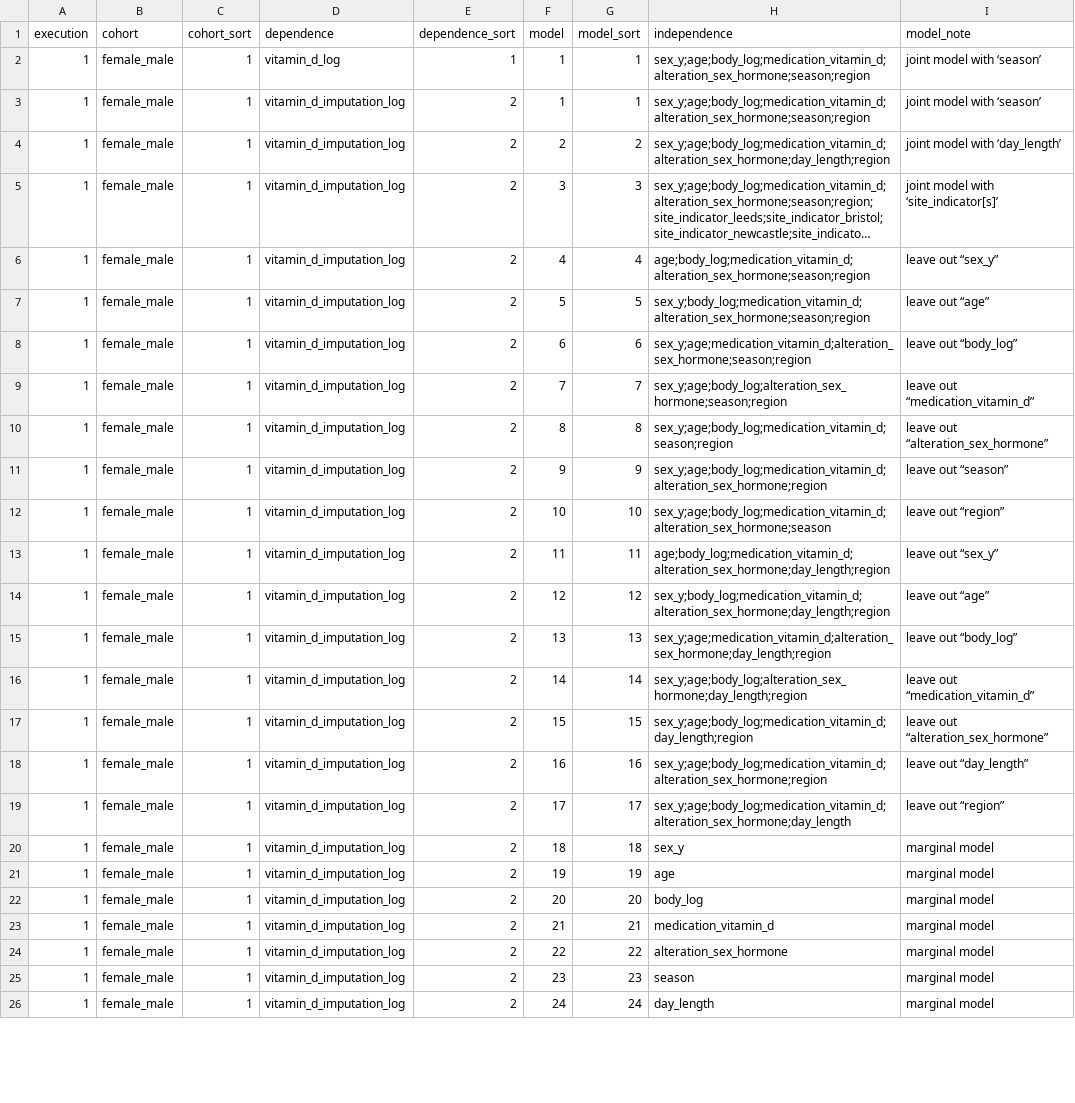
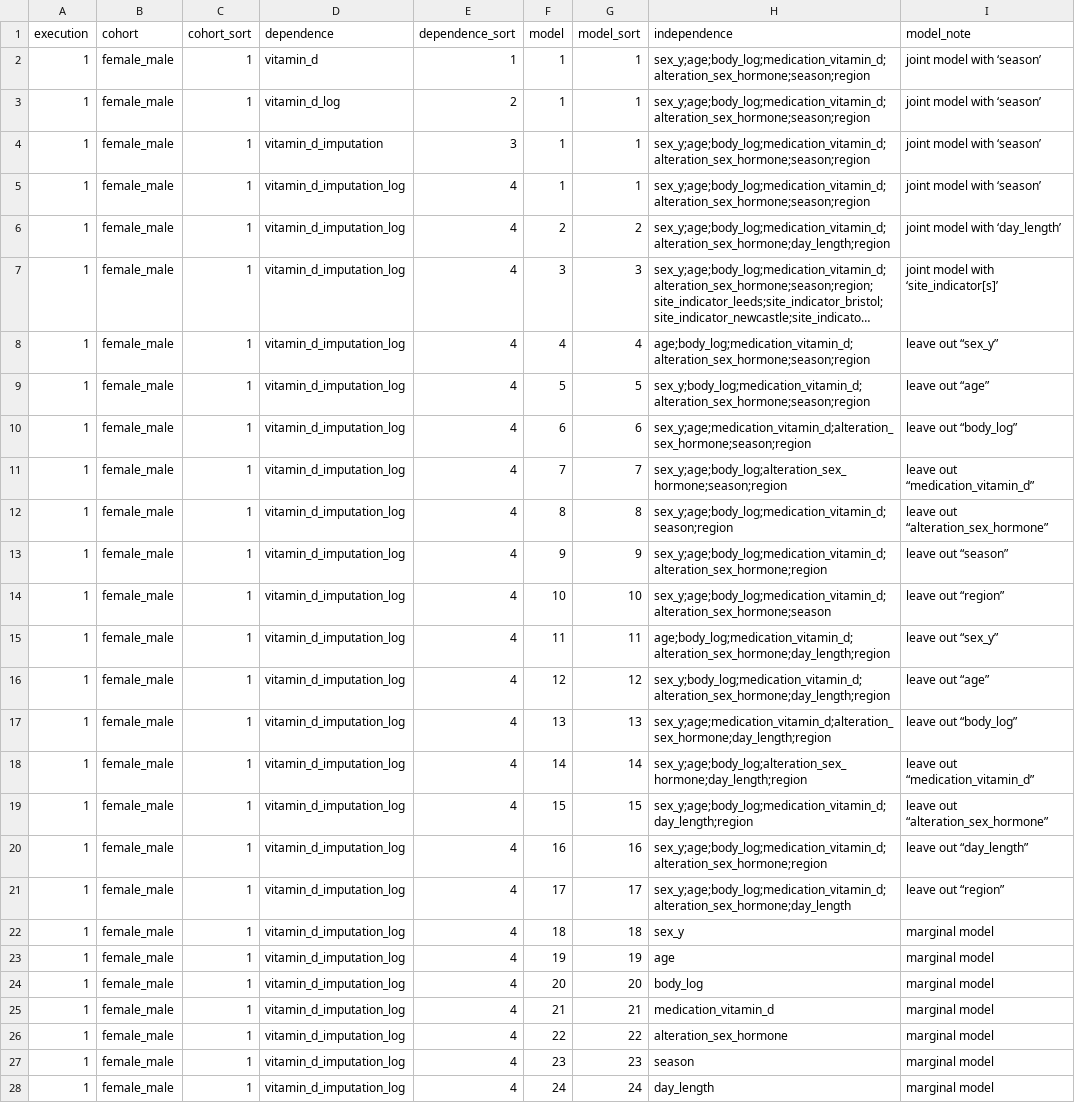
Before and after one commit to tcameronwaller/uk_biobank, a TSV file: parameters/regression_cohorts_models/table_linear_vitamin_d_basis.tsv, drawn as a sheet; only a part is shown; long unchanged cells end in …; addresses are those after the commit; the diff covers the shown part only; the diff names each change by its address in the sheet, - before the commit and + after, or states it on an @@ line.

```diff
--- a/parameters/regression_cohorts_models/table_linear_vitamin_d_basis.tsv
+++ b/parameters/regression_cohorts_models/table_linear_vitamin_d_basis.tsv
-D2 (dependence): vitamin_d_log
+D2 (dependence): vitamin_d
-D3 (dependence): vitamin_d_imputation_log
+D3 (dependence): vitamin_d_log
+row 4: 1 | female_male | 1 | vitamin_d_imputation | 3 | 1 | 1 | sex_y;age;body_log;medication_vitamin_d;alteration_sex_hormone;season;region | joint model with ‘season’
+row 5: 1 | female_male | 1 | vitamin_d_imputation_log | 4 | 1 | 1 | sex_y;age;body_log;medication_vitamin_d;alteration_sex_hormone;season;region | joint model with ‘season’
-E6:E28 (dependence_sort): 2
+E6:E28 (dependence_sort): 4
```
Also changed, not shown: 5 edited cells elsewhere in this file, 3 other files.
